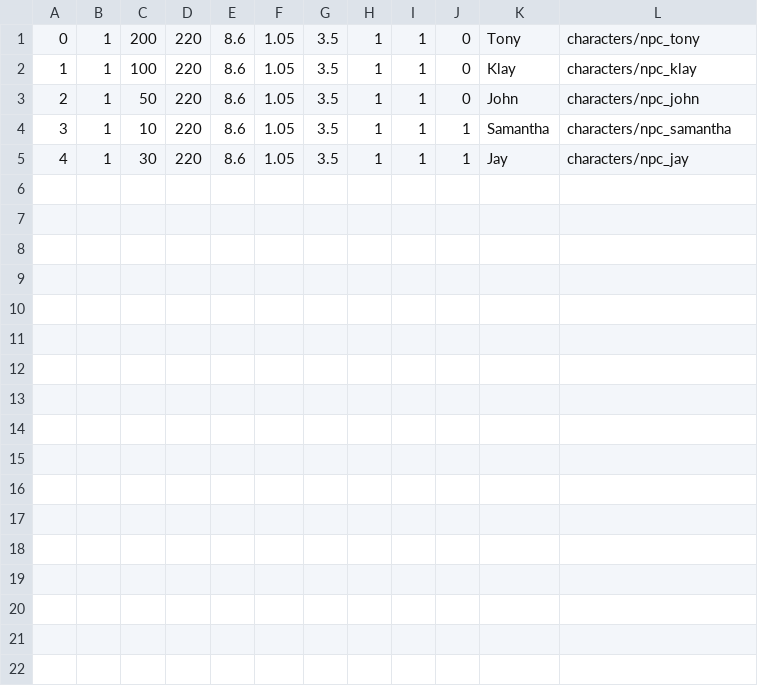
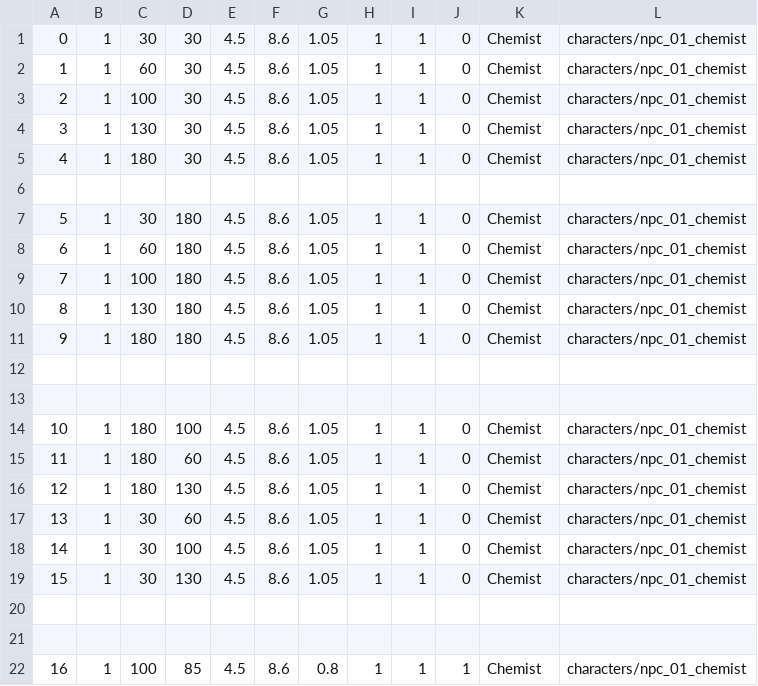
Before and after one commit to MarcosAndreBueno/java_game, a CSV file: src/main/resources/maps/testMap_npcs.csv, drawn as a sheet; removed rows and columns are numbered as before the commit, all else as after; the diff names each change by its address in the sheet, - before the commit and + after, or states it on an @@ line.

```diff
--- a/src/main/resources/maps/testMap_npcs.csv
+++ b/src/main/resources/maps/testMap_npcs.csv
+column E, row 1: 4.5; rows 3-5: all 4.5; row 7: 4.5
-column G, rows 1-5: all 3.5
-C1: 200
+C1: 30
-D1: 220
+D1: 30
-K1: Tony
+K1: Chemist
-L1: characters/npc_tony
+L1: characters/npc_01_chemist
+row 2: 1 | 1 | 60 | 30 | 4.5 | 8.6 | 1.05 | 1 | 1 | 0 | Chemist | characters/npc_01_chemist
@@ column A renumbered between rows 3 and 7 @@
-D3:D5: 220
+D3:D5: 30
-K3: Klay
+K3: Chemist
-L3: characters/npc_klay
+L3: characters/npc_01_chemist
-C4: 50
+C4: 130
-K4: John
+K4: Chemist
-L4: characters/npc_john
+L4: characters/npc_01_chemist
-C5: 10
+C5: 180
-J5: 1
+J5: 0
-K5: Samantha
+K5: Chemist
-L5: characters/npc_samantha
+L5: characters/npc_01_chemist
+row 6: (empty)
-D7: 220
+D7: 180
-J7: 1
+J7: 0
-K7: Jay
+K7: Chemist
-L7: characters/npc_jay
+L7: characters/npc_01_chemist
+row 8: 6 | 1 | 60 | 180 | 4.5 | 8.6 | 1.05 | 1 | 1 | 0 | Chemist | characters/npc_01_chemist
+row 9: 7 | 1 | 100 | 180 | 4.5 | 8.6 | 1.05 | 1 | 1 | 0 | Chemist | characters/npc_01_chemist
+row 10: 8 | 1 | 130 | 180 | 4.5 | 8.6 | 1.05 | 1 | 1 | 0 | Chemist | characters/npc_01_chemist
+row 11: 9 | 1 | 180 | 180 | 4.5 | 8.6 | 1.05 | 1 | 1 | 0 | Chemist | characters/npc_01_chemist
+row 12: (empty)
+row 13: (empty)
+row 14: 10 | 1 | 180 | 100 | 4.5 | 8.6 | 1.05 | 1 | 1 | 0 | Chemist | characters/npc_01_chemist
+row 15: 11 | 1 | 180 | 60 | 4.5 | 8.6 | 1.05 | 1 | 1 | 0 | Chemist | characters/npc_01_chemist
+row 16: 12 | 1 | 180 | 130 | 4.5 | 8.6 | 1.05 | 1 | 1 | 0 | Chemist | characters/npc_01_chemist
+row 17: 13 | 1 | 30 | 60 | 4.5 | 8.6 | 1.05 | 1 | 1 | 0 | Chemist | characters/npc_01_chemist
+row 18: 14 | 1 | 30 | 100 | 4.5 | 8.6 | 1.05 | 1 | 1 | 0 | Chemist | characters/npc_01_chemist
+row 19: 15 | 1 | 30 | 130 | 4.5 | 8.6 | 1.05 | 1 | 1 | 0 | Chemist | characters/npc_01_chemist
+row 20: (empty)
+row 21: (empty)
+row 22: 16 | 1 | 100 | 85 | 4.5 | 8.6 | 0.8 | 1 | 1 | 1 | Chemist | characters/npc_01_chemist
```
Also changed, not shown: 30 other files.
